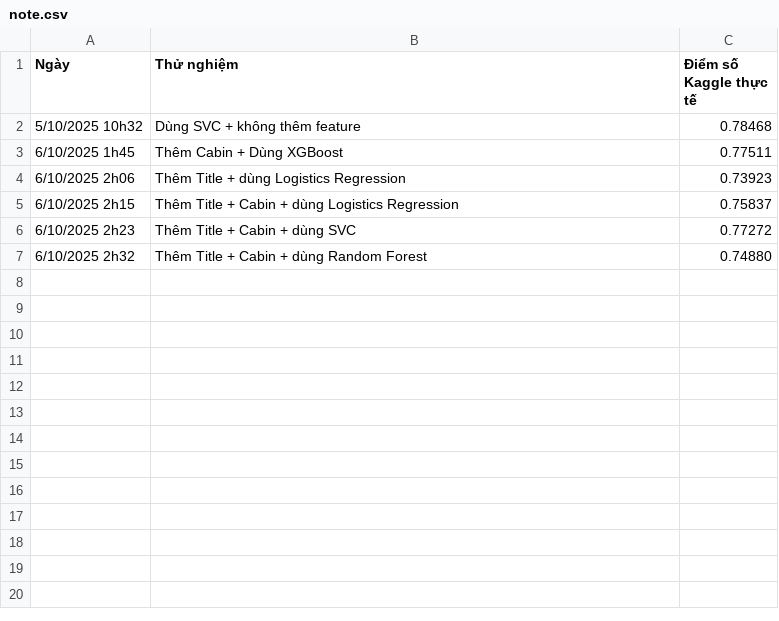
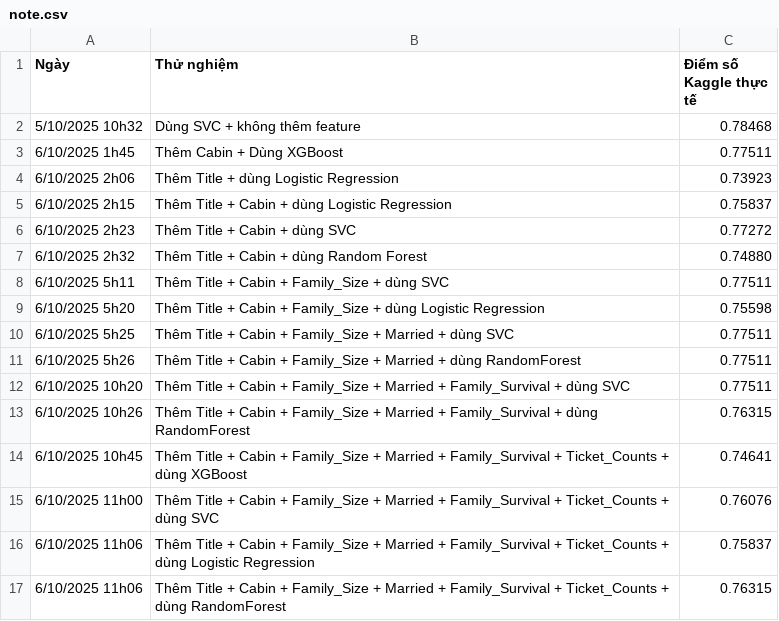
Before and after one commit to VietDQ1904/ML-Group-Projects, a CSV file: KaggleChallenge1/note.csv, drawn as a sheet.

```diff
--- a/KaggleChallenge1/note.csv
+++ b/KaggleChallenge1/note.csv
@@ -3,5 +3,15 @@ Ngày, Thử nghiệm, Điểm số Kaggle thực tế
 6/10/2025 1h45, Thêm Cabin + Dùng XGBoost, 0.77511
-6/10/2025 2h06, Thêm Title + dùng Logistics Regression, 0.73923
-6/10/2025 2h15, Thêm Title + Cabin + dùng Logistics Regression, 0.75837
+6/10/2025 2h06, Thêm Title + dùng Logistic Regression, 0.73923
+6/10/2025 2h15, Thêm Title + Cabin + dùng Logistic Regression, 0.75837
 6/10/2025 2h23, Thêm Title + Cabin + dùng SVC, 0.77272
 6/10/2025 2h32, Thêm Title + Cabin + dùng Random Forest, 0.74880
+6/10/2025 5h11, Thêm Title + Cabin + Family_Size + dùng SVC, 0.77511
+6/10/2025 5h20, Thêm Title + Cabin + Family_Size + dùng Logistic Regression, 0.75598
+6/10/2025 5h25, Thêm Title + Cabin + Family_Size + Married + dùng SVC, 0.77511
+6/10/2025 5h26, Thêm Title + Cabin + Family_Size + Married + dùng RandomForest, 0.77511
+6/10/2025 10h20, Thêm Title + Cabin + Family_Size + Married + Family_Survival + dùng SVC, 0.77511
+6/10/2025 10h26, Thêm Title + Cabin + Family_Size + Married + Family_Survival + dùng RandomForest, 0.76315
+6/10/2025 10h45, Thêm Title + Cabin + Family_Size + Married + Family_Survival + Ticket_Counts + dùng XGBoost, 0.74641
+6/10/2025 11h00, Thêm Title + Cabin + Family_Size + Married + Family_Survival + Ticket_Counts + dùng SVC, 0.76076
+6/10/2025 11h06, Thêm Title + Cabin + Family_Size + Married + Family_Survival + Ticket_Counts + dùng Logistic Regression, 0.75837
+6/10/2025 11h06, Thêm Title + Cabin + Family_Size + Married + Family_Survival + Ticket_Counts + dùng RandomForest, 0.76315
```
Also changed, not shown: KaggleChallenge1/submission.csv, 8 other files.
